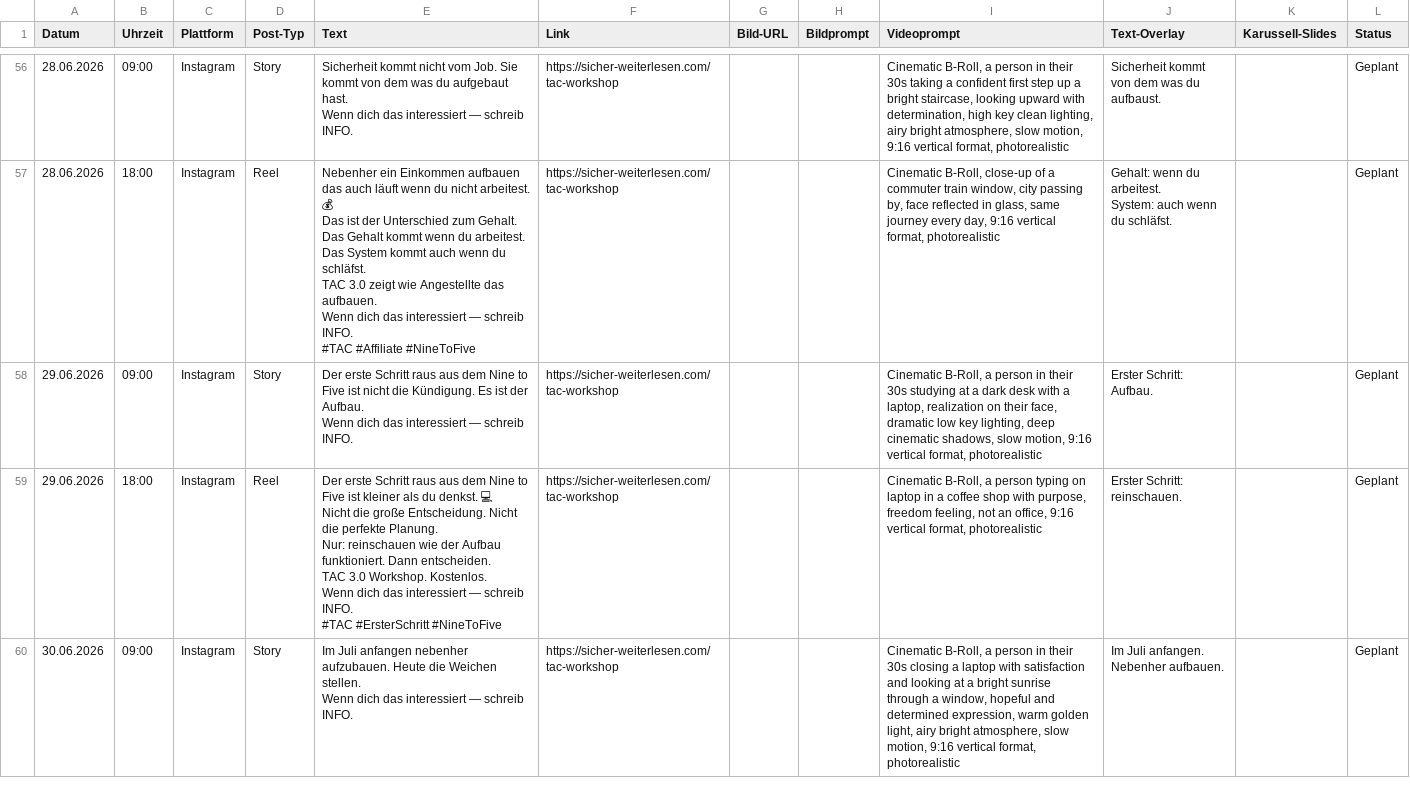
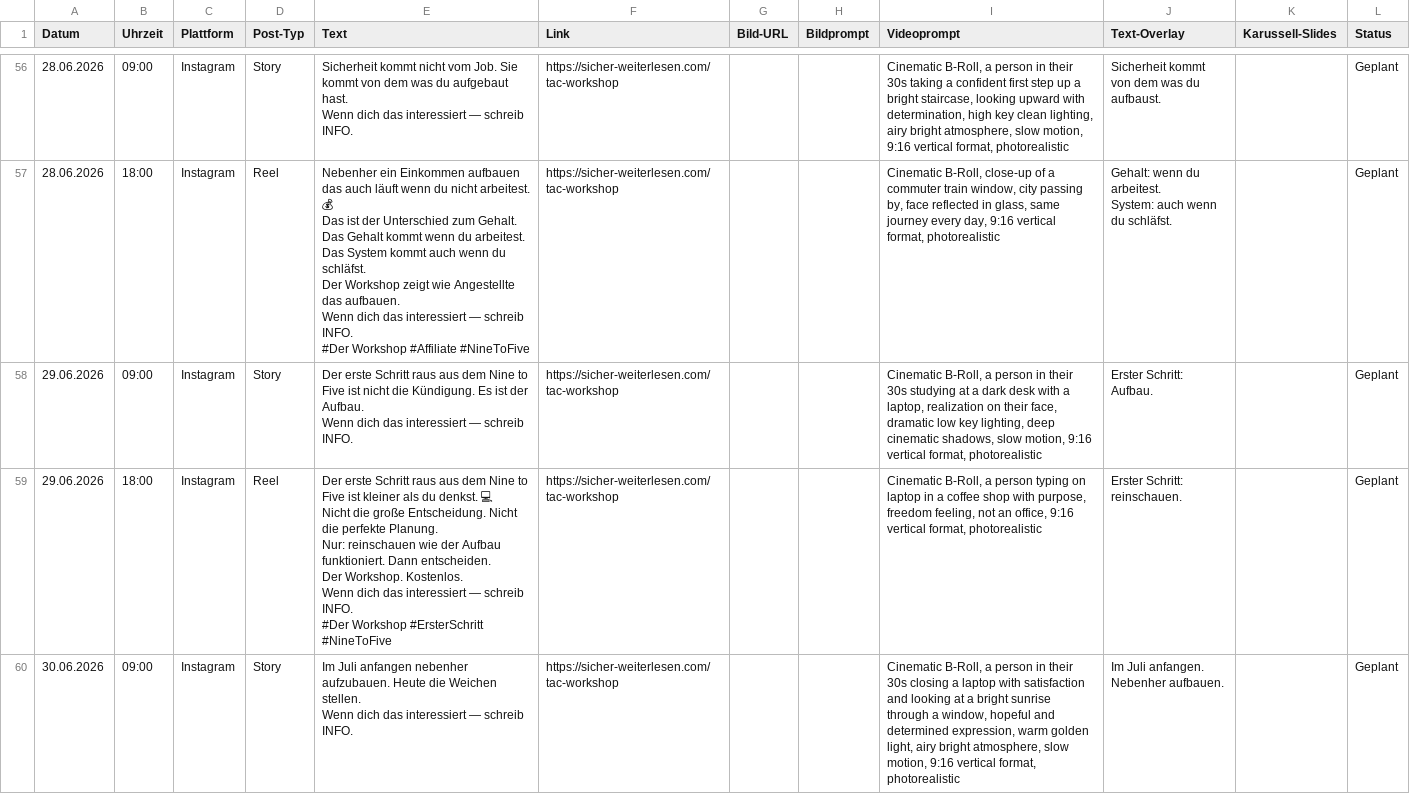
Before and after one commit to anstock-58/instagram-autopilot, a CSV file: outputs/contentplan_andi_mit_system_juni_v2.csv, drawn as a sheet; only a part is shown, gaps mark what is left out; the diff covers the shown part only.

Commit message:
mit_system: TAC komplett entfernt, nur noch 'der Workshop'

```diff
--- a/outputs/contentplan_andi_mit_system_juni_v2.csv
+++ b/outputs/contentplan_andi_mit_system_juni_v2.csv
@@ -413,14 +413,14 @@ Wenn dich das interessiert — schreib INFO.","https://sicher-weiterlesen.com/ta
 von dem was du aufbaust.","","Geplant"
-"28.06.2026","18:00","Instagram","Reel","Nebenher ein Einkommen aufbauen das auch läuft wenn du nicht arbeitest. 💰
-
-Das ist der Unterschied zum Gehalt.
-
-Das Gehalt kommt wenn du arbeitest. Das System kommt auch wenn du schläfst.
-
-TAC 3.0 zeigt wie Angestellte das aufbauen.
-
-Wenn dich das interessiert — schreib INFO.
-
-#TAC #Affiliate #NineToFive","https://sicher-weiterlesen.com/tac-workshop","","","Cinematic B-Roll, close-up of a commuter train window, city passing by, face reflected in glass, same journey every day, 9:16 vertical format, photorealistic","Gehalt: wenn du arbeitest.
-System: auch wenn du schläfst.","","Geplant"
+"28.06.2026","18:00","Instagram","Reel","Nebenher ein Einkommen aufbauen das auch läuft wenn du nicht arbeitest. 💰
+
+Das ist der Unterschied zum Gehalt.
+
+Das Gehalt kommt wenn du arbeitest. Das System kommt auch wenn du schläfst.
+
+Der Workshop zeigt wie Angestellte das aufbauen.
+
+Wenn dich das interessiert — schreib INFO.
+
+#Der Workshop #Affiliate #NineToFive","https://sicher-weiterlesen.com/tac-workshop","","","Cinematic B-Roll, close-up of a commuter train window, city passing by, face reflected in glass, same journey every day, 9:16 vertical format, photorealistic","Gehalt: wenn du arbeitest.
+System: auch wenn du schläfst.","","Geplant"
 "29.06.2026","09:00","Instagram","Story","Der erste Schritt raus aus dem Nine to Five ist nicht die Kündigung. Es ist der Aufbau.
@@ -428,14 +428,14 @@ System: auch wenn du schläfst.","","Geplant"
 Wenn dich das interessiert — schreib INFO.","https://sicher-weiterlesen.com/tac-workshop","","","Cinematic B-Roll, a person in their 30s studying at a dark desk with a laptop, realization on their face, dramatic low key lighting, deep cinematic shadows, slow motion, 9:16 vertical format, photorealistic","Erster Schritt: Aufbau.","","Geplant"
-"29.06.2026","18:00","Instagram","Reel","Der erste Schritt raus aus dem Nine to Five ist kleiner als du denkst. 💻
-
-Nicht die große Entscheidung. Nicht die perfekte Planung.
-
-Nur: reinschauen wie der Aufbau funktioniert. Dann entscheiden.
-
-TAC 3.0 Workshop. Kostenlos.
-
-Wenn dich das interessiert — schreib INFO.
-
-#TAC #ErsterSchritt #NineToFive","https://sicher-weiterlesen.com/tac-workshop","","","Cinematic B-Roll, a person typing on laptop in a coffee shop with purpose, freedom feeling, not an office, 9:16 vertical format, photorealistic","Erster Schritt:
-reinschauen.","","Geplant"
+"29.06.2026","18:00","Instagram","Reel","Der erste Schritt raus aus dem Nine to Five ist kleiner als du denkst. 💻
+
+Nicht die große Entscheidung. Nicht die perfekte Planung.
+
+Nur: reinschauen wie der Aufbau funktioniert. Dann entscheiden.
+
+Der Workshop. Kostenlos.
+
+Wenn dich das interessiert — schreib INFO.
+
+#Der Workshop #ErsterSchritt #NineToFive","https://sicher-weiterlesen.com/tac-workshop","","","Cinematic B-Roll, a person typing on laptop in a coffee shop with purpose, freedom feeling, not an office, 9:16 vertical format, photorealistic","Erster Schritt:
+reinschauen.","","Geplant"
 "30.06.2026","09:00","Instagram","Story","Im Juli anfangen nebenher aufzubauen. Heute die Weichen stellen.
```
Also changed, not shown: 32 edited cells elsewhere in this file.
